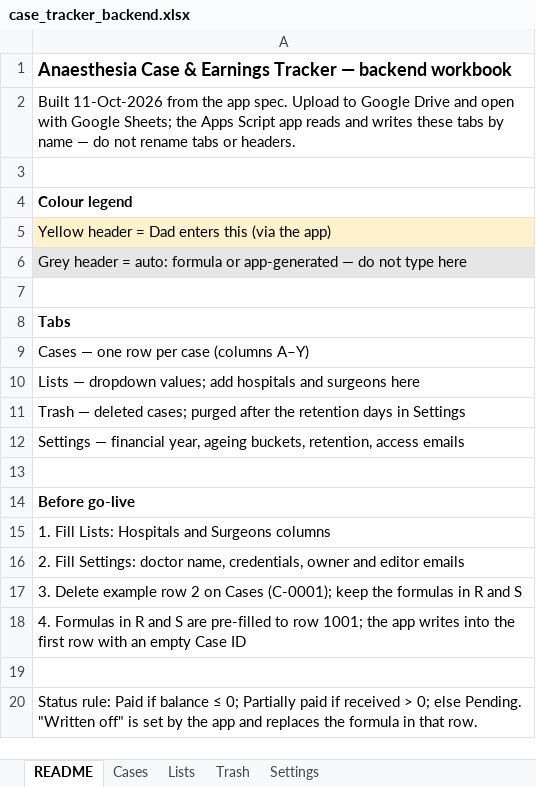
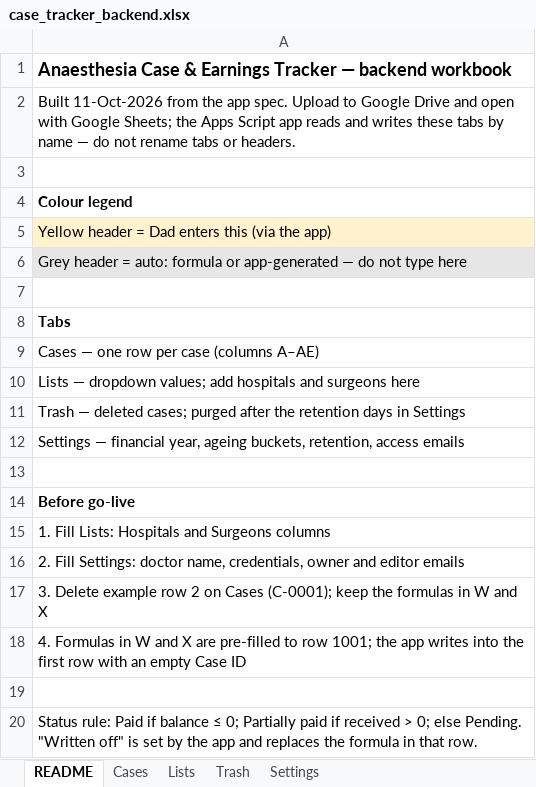
Before and after one commit to Shreeya2803/medical-freelancer-case-tracker, an Excel workbook: template/case_tracker_backend.xlsx, sheet README, drawn as a sheet; values as stored, in another font and other column widths than the file's, no borders; the diff names each change by its address in the sheet, - before the commit and + after, or states it on an @@ line.

Commit message:
Shared cases + dashboard

```diff
--- a/template/case_tracker_backend.xlsx (sheet README)
+++ b/template/case_tracker_backend.xlsx (sheet README)
-A9: Cases — one row per case (columns A–Y)
+A9: Cases — one row per case (columns A–AE)
-A17: …formulas in R and S
+A17: …formulas in W and X
-A18: …Formulas in R and S are pre-filled…
+A18: …Formulas in W and X are pre-filled…
```
Also changed, not shown: sheet Trash, sheet Cases, sheet Lists, sheet Settings, formulas that keep their value, 7 other files.
